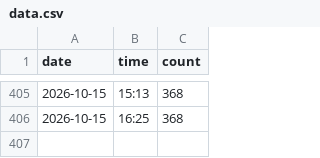
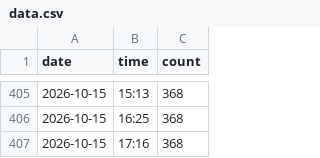
Before and after one commit to Rouge-Kikahito0922/data-store, a CSV file: data.csv, drawn as a sheet; only a part is shown, gaps mark what is left out; the diff names each change by its address in the sheet, - before the commit and + after, or states it on an @@ line.

```diff
--- a/data.csv
+++ b/data.csv
+row 407: 2026-10-15 | 17:16 | 368
```
